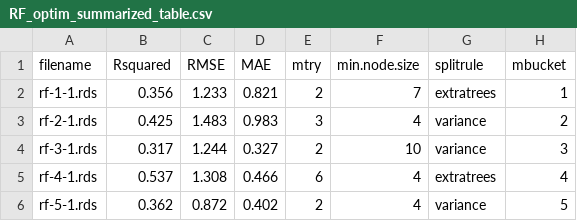
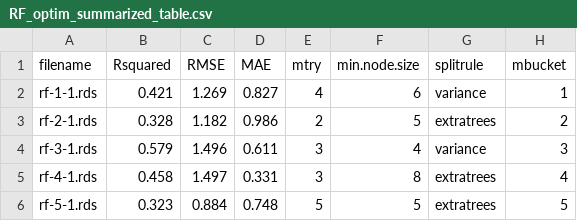
Before and after one commit to shadowhgni/quick_test_farm_size_claude, a CSV file: farm_size_project_complete/output/other_illustr/tables/RF_optim_summarized_table.csv, drawn as a sheet; only a part is shown; the diff covers the shown part only.

```diff
--- a/farm_size_project_complete/output/other_illustr/tables/RF_optim_summarized_table.csv
+++ b/farm_size_project_complete/output/other_illustr/tables/RF_optim_summarized_table.csv
@@ -1,6 +1,6 @@
 "filename","Rsquared","RMSE","MAE","mtry","min.node.size","splitrule","mbucket"
-"rf-1-1.rds",0.356,1.233,0.821,2,7,"extratrees",1
-"rf-2-1.rds",0.425,1.483,0.983,3,4,"variance",2
-"rf-3-1.rds",0.317,1.244,0.327,2,10,"variance",3
-"rf-4-1.rds",0.537,1.308,0.466,6,4,"extratrees",4
-"rf-5-1.rds",0.362,0.872,0.402,2,4,"variance",5
+"rf-1-1.rds",0.421,1.269,0.827,4,6,"variance",1
+"rf-2-1.rds",0.328,1.182,0.986,2,5,"extratrees",2
+"rf-3-1.rds",0.579,1.496,0.611,3,4,"variance",3
+"rf-4-1.rds",0.458,1.497,0.331,3,8,"extratrees",4
+"rf-5-1.rds",0.323,0.884,0.748,5,5,"extratrees",5
```
Also changed, not shown: 75 edited cells elsewhere in this file, farm_size_project_complete/output/other_illustr/tables/estimated_number_of_farms_in_ssa.csv, 29 other files.
